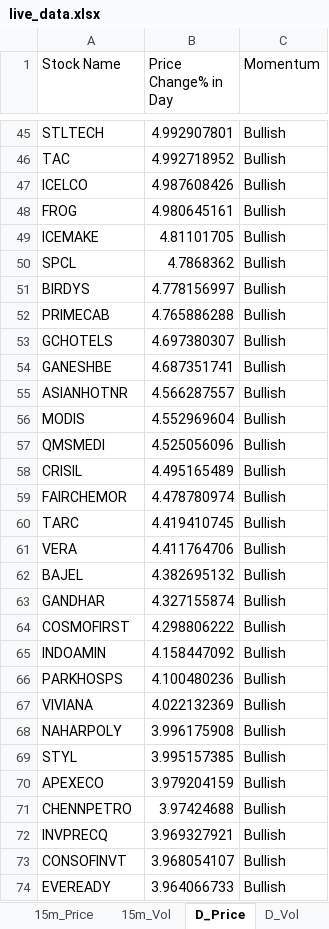
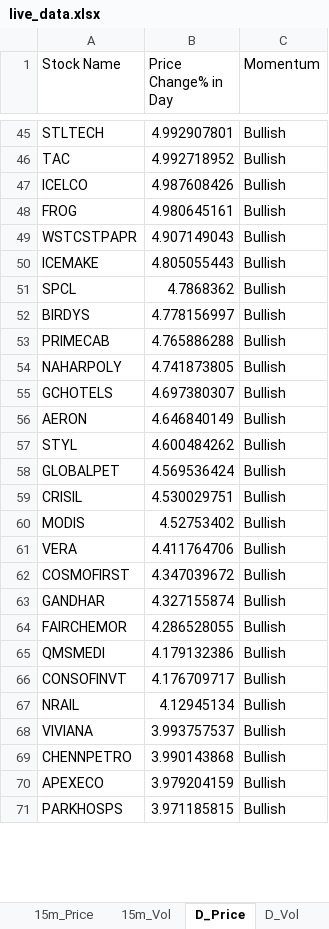
Before and after one commit to srbsharma92/priceAction2, an Excel workbook: data/live_data.xlsx, sheet D_Price, drawn as a sheet; only a part is shown, gaps mark what is left out; values as stored, in another font and other column widths than the file's, no borders; removed rows and columns are numbered as before the commit, all else as after; the diff covers the shown part only; the diff names each change by its address in the sheet, - before the commit and + after, or states it on an @@ line.

```diff
--- a/data/live_data.xlsx (sheet D_Price)
+++ b/data/live_data.xlsx (sheet D_Price)
+row 49: WSTCSTPAPR | 4.907149043 | Bullish
-B50 (Price Change% in Day): 4.81101705
+B50 (Price Change% in Day): 4.805055443
+row 54: NAHARPOLY | 4.741873805 | Bullish
-row 54: GANESHBE | 4.687351741 | Bullish
-row 55: ASIANHOTNR | 4.566287557 | Bullish
-row 56: MODIS | 4.552969604 | Bullish
-row 57: QMSMEDI | 4.525056096 | Bullish
+row 56: AERON | 4.646840149 | Bullish
+row 57: STYL | 4.600484262 | Bullish
+row 58: GLOBALPET | 4.569536424 | Bullish
-B59 (Price Change% in Day): 4.495165489
+B59 (Price Change% in Day): 4.530029751
-row 59: FAIRCHEMOR | 4.478780974 | Bullish
-row 60: TARC | 4.419410745 | Bullish
+row 60: MODIS | 4.52753402 | Bullish
-row 62: BAJEL | 4.382695132 | Bullish
+row 62: COSMOFIRST | 4.347039672 | Bullish
-row 64: COSMOFIRST | 4.298806222 | Bullish
-row 65: INDOAMIN | 4.158447092 | Bullish
-row 66: PARKHOSPS | 4.100480236 | Bullish
+row 64: FAIRCHEMOR | 4.286528055 | Bullish
+row 65: QMSMEDI | 4.179132386 | Bullish
+row 66: CONSOFINVT | 4.176709717 | Bullish
+row 67: NRAIL | 4.12945134 | Bullish
-B68 (Price Change% in Day): 4.022132369
+B68 (Price Change% in Day): 3.993757537
-row 68: NAHARPOLY | 3.996175908 | Bullish
-row 69: STYL | 3.995157385 | Bullish
+row 69: CHENNPETRO | 3.990143868 | Bullish
-row 71: CHENNPETRO | 3.97424688 | Bullish
-row 72: INVPRECQ | 3.969327921 | Bullish
-row 73: CONSOFINVT | 3.968054107 | Bullish
-row 74: EVEREADY | 3.964066733 | Bullish
+row 71: PARKHOSPS | 3.971185815 | Bullish
```
Also changed, not shown: 137 added rows, 122 removed rows, 1 moved row and 37 edited cells elsewhere in this sheet, sheet D_Vol, sheet 15m_Vol, sheet 5m_Vol, sheet 15m_Price, sheet 5m_Price, sheet meta, 1 more sheet.
